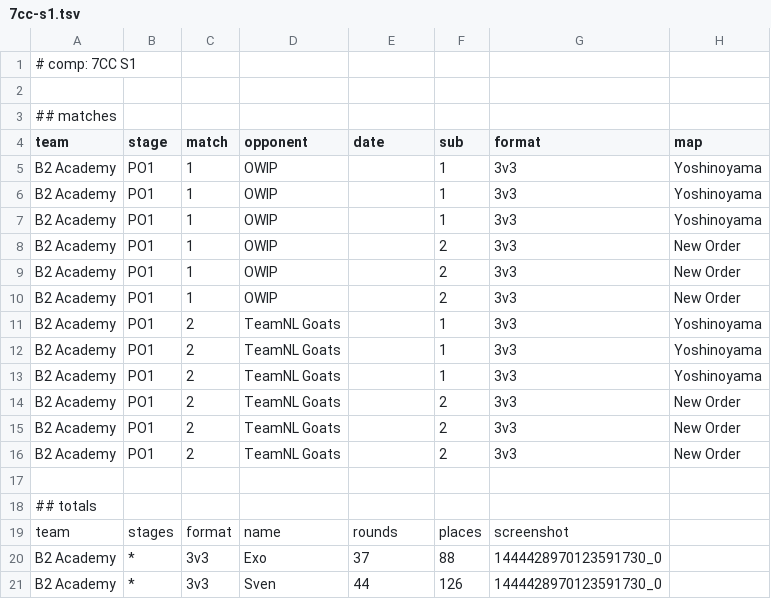
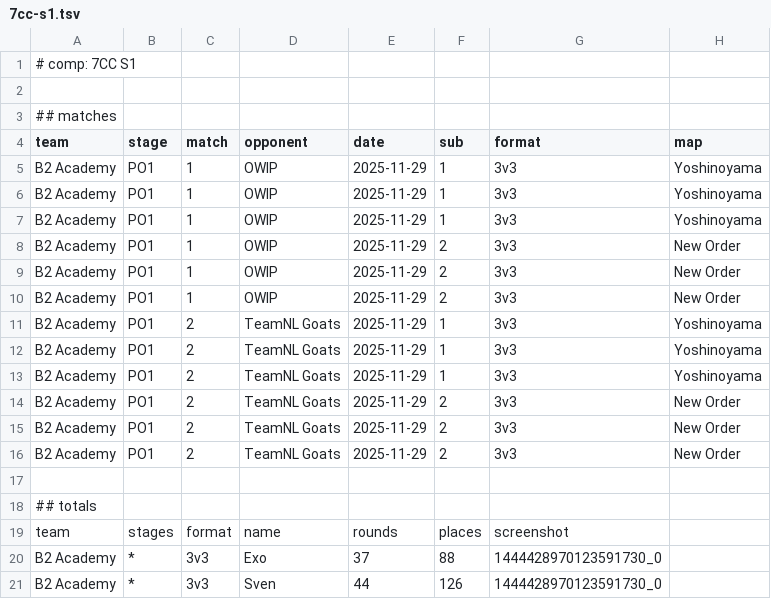
Before and after one commit to felixheine98/b2-stattracker, a TSV file: data/summary/7cc-s1.tsv, drawn as a sheet; only a part is shown; the diff names each change by its address in the sheet, - before the commit and + after, or states it on an @@ line.

```diff
--- a/data/summary/7cc-s1.tsv
+++ b/data/summary/7cc-s1.tsv
-E5:E16 (date): (empty)
+E5:E16 (date): 2025-11-29
```
Also changed, not shown: data/summary/names.tsv, 21 other files.
